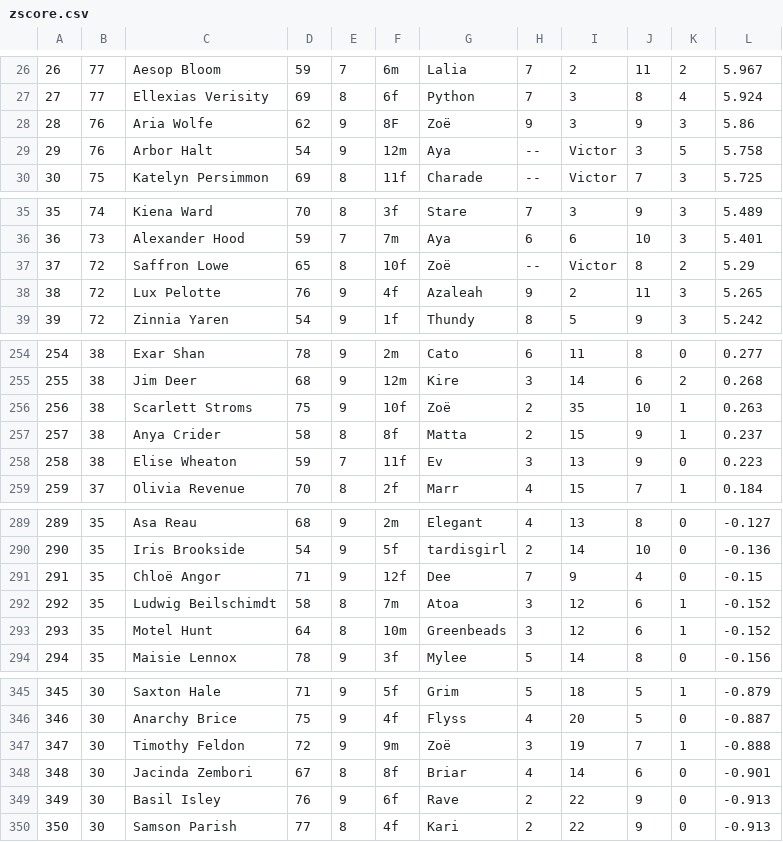
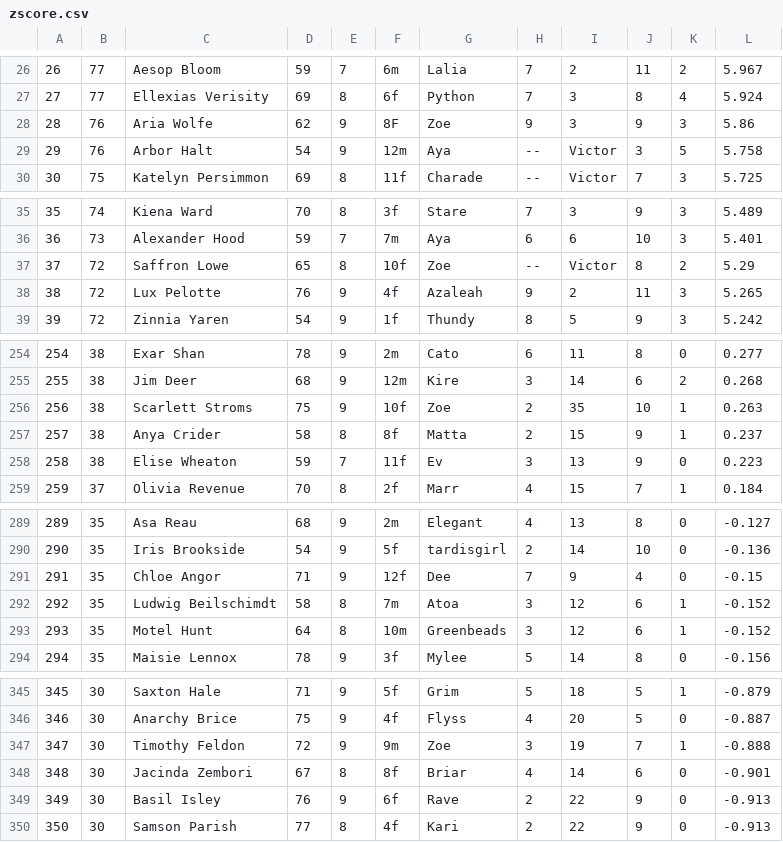
Before and after one commit to hg-rpg/10yr-zscore, a CSV file: zscore.csv, drawn as a sheet; only a part is shown, gaps mark what is left out; the diff covers the shown part only.

```diff
--- a/zscore.csv
+++ b/zscore.csv
@@ -27,3 +27,3 @@
 27,77,Ellexias Verisity,69,8,6f,Python,7,3,8,4,5.924,,
-28,76,Aria Wolfe,62,9,8F,Zoë,9,3,9,3,5.86,,
+28,76,Aria Wolfe,62,9,8F,Zoe,9,3,9,3,5.86,,
 29,76,Arbor Halt,54,9,12m,Aya,--,Victor,3,5,5.758,,
@@ -36,3 +36,3 @@
 36,73,Alexander Hood,59,7,7m,Aya,6,6,10,3,5.401,,
-37,72,Saffron Lowe,65,8,10f,Zoë,--,Victor,8,2,5.29,,
+37,72,Saffron Lowe,65,8,10f,Zoe,--,Victor,8,2,5.29,,
 38,72,Lux Pelotte,76,9,4f,Azaleah,9,2,11,3,5.265,,
@@ -255,3 +255,3 @@
 255,38,Jim Deer,68,9,12m,Kire,3,14,6,2,0.268,,
-256,38,Scarlett Stroms,75,9,10f,Zoë,2,35,10,1,0.263,,
+256,38,Scarlett Stroms,75,9,10f,Zoe,2,35,10,1,0.263,,
 257,38,Anya Crider,58,8,8f,Matta,2,15,9,1,0.237,,
@@ -290,3 +290,3 @@
 290,35,Iris Brookside,54,9,5f,tardisgirl,2,14,10,0,-0.136,,
-291,35,Chloë Angor,71,9,12f,Dee,7,9,4,0,-0.15,,
+291,35,Chloe Angor,71,9,12f,Dee,7,9,4,0,-0.15,,
 292,35,Ludwig Beilschimdt,58,8,7m,Atoa,3,12,6,1,-0.152,,
@@ -346,3 +346,3 @@
 346,30,Anarchy Brice,75,9,4f,Flyss,4,20,5,0,-0.887,,
-347,30,Timothy Feldon,72,9,9m,Zoë,3,19,7,1,-0.888,,
+347,30,Timothy Feldon,72,9,9m,Zoe,3,19,7,1,-0.888,,
 348,30,Jacinda Zembori,67,8,8f,Briar,4,14,6,0,-0.901,,
```
Also changed, not shown: 4 edited cells elsewhere in this file, 9 other files.
